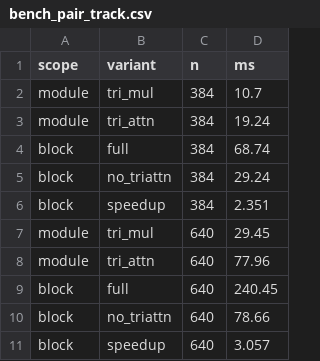
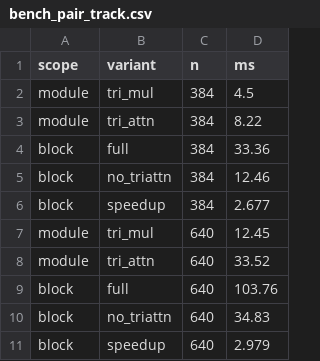
Before and after one commit to DeepFoldProtein/deepfold3-dev, a CSV file: export/mhr-trimul/bench_pair_track.csv, drawn as a sheet.

Commit message:
bench: corrected pair-track and inference numbers on an idle GPU
Every GPU timing in this note before now was wrong. Two independent causes, both
recorded in the note so they are not re-entered:

* Triton autotunes on first sight of a shape and persists it, so a two-iteration
  warmup charged whichever variant was measured first for tuning the others
  inherited free. This produced tri_mul *slower* than tri_attn at N=384 while
  the same run's block delta said the opposite, and a tri_mul that grew 1.3x
  from N=384 to 640. Fixed by autotuning every shape before timing and taking
  the min over repeats.
* An 8-GPU inference job shared the host for one set, inflating it ~2x.

Corrected, idle-GPU: training-shaped (fwd+bwd) block speedup 2.68x at N=384 and
2.98x at N=640 -- absolute times roughly half what was reported before.
Forward-only whole-trunk speedup, which is what inference sees, is 1.12x at
N=384 and 1.58x at both 768 and 1280; the gap to 2.98x is triangle attention's
disproportionately expensive backward plus an unchanged MSA stack diluting a
PairFormer-only win. Diffusion sampling is untouched, so end-to-end inference is
strictly below 1.58x and remains unmeasured.

The consistency checks are now in the script and one of them corrected me:
tri_mul grows as N^2, not N^3, because at c_z=256 its projections (N^2 x 6C^2)
outweigh the contraction (N^3 x C) by 4:1 at these sizes. Width, not length,
sets triangle multiplication's cost in this regime.

```diff
--- a/export/mhr-trimul/bench_pair_track.csv
+++ b/export/mhr-trimul/bench_pair_track.csv
@@ -1,11 +1,11 @@
 scope,variant,n,ms
-module,tri_mul,384,10.7
-module,tri_attn,384,19.24
-block,full,384,68.74
-block,no_triattn,384,29.24
-block,speedup,384,2.351
-module,tri_mul,640,29.45
-module,tri_attn,640,77.96
-block,full,640,240.45
-block,no_triattn,640,78.66
-block,speedup,640,3.057
+module,tri_mul,384,4.5
+module,tri_attn,384,8.22
+block,full,384,33.36
+block,no_triattn,384,12.46
+block,speedup,384,2.677
+module,tri_mul,640,12.45
+module,tri_attn,640,33.52
+block,full,640,103.76
+block,no_triattn,640,34.83
+block,speedup,640,2.979
```
Also changed, not shown: 3 other files.
